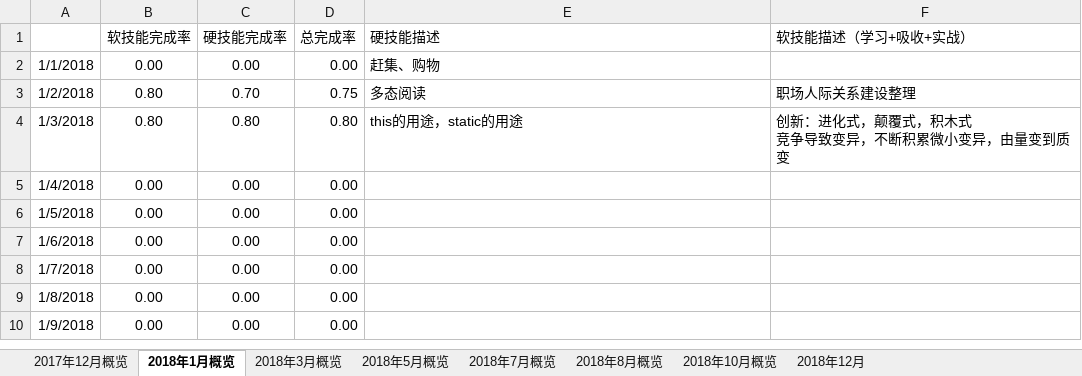
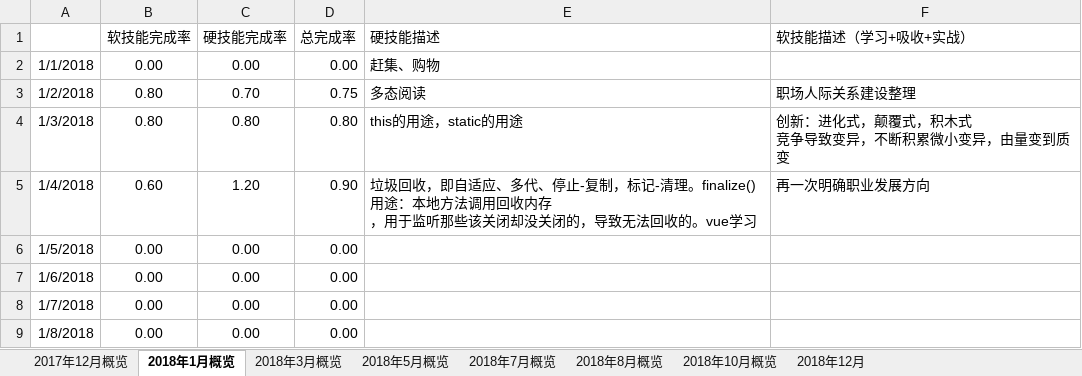
Before and after one commit to jiankeliu5/doc, an Excel workbook: 提升/成长进度表.xlsx, sheet 2018年1月概览, drawn as a sheet; only a part is shown; the shorter side is filled out with more unchanged rows; values as stored, in another font and other column widths than the file's, no borders; charts and pictures not drawn; ↵ is a line break in a cell; the diff names each change by its address in the sheet, - before the commit and + after, or states it on an @@ line.

```diff
--- a/提升/成长进度表.xlsx (sheet 2018年1月概览)
+++ b/提升/成长进度表.xlsx (sheet 2018年1月概览)
-B5 (软技能完成率): 0.00
+B5 (软技能完成率): 0.60
-C5 (硬技能完成率): 0.00
+C5 (硬技能完成率): 1.20
-D5 (总完成率): 0.00
+D5 (总完成率): 0.90
-E5 (硬技能描述): (empty)
+E5 (硬技能描述): 垃圾回收，即自适应、多代、停止-复制，标记-清理。finalize()用途：本地方法调用回收内存 ↵ ，用于监听那些该关闭却没关闭的，导致无法回收的。vue学习
-F5 (软技能描述（学习+吸收+实战）): (empty)
+F5 (软技能描述（学习+吸收+实战）): 再一次明确职业发展方向
```
Also changed, not shown: charts or pictures, 2 other files.
